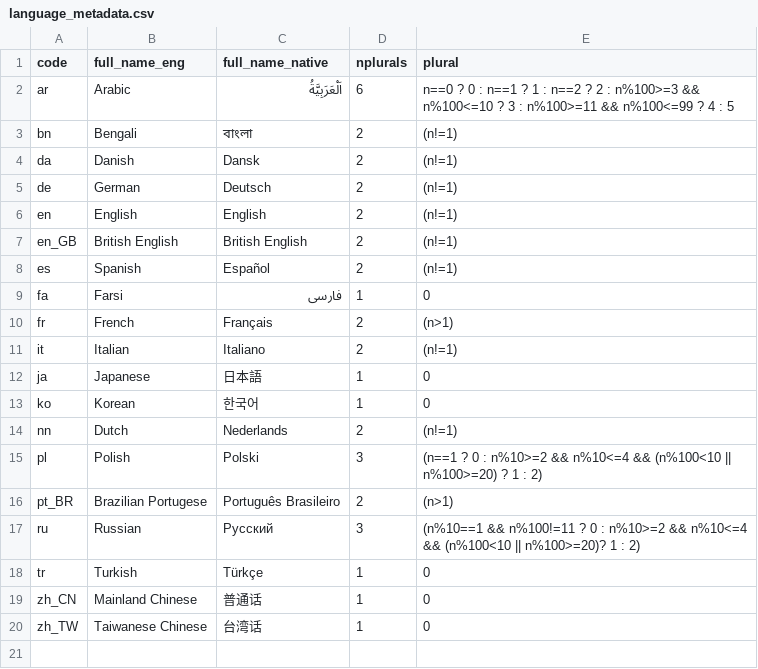
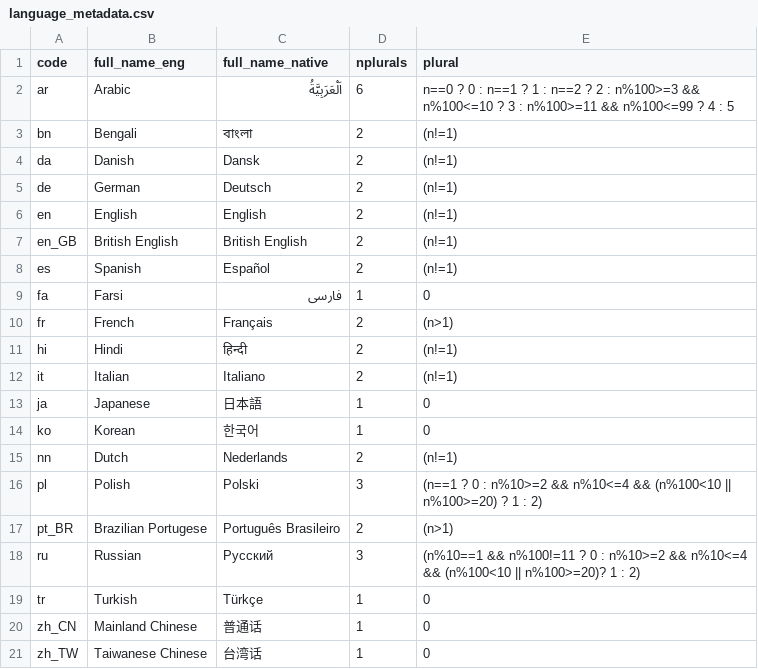
Before and after one commit to MichaelChirico/potools, a CSV file: inst/extdata/language_metadata.csv, drawn as a sheet; the diff names each change by its address in the sheet, - before the commit and + after, or states it on an @@ line.

Commit message:
hindi

```diff
--- a/inst/extdata/language_metadata.csv
+++ b/inst/extdata/language_metadata.csv
+row 11: hi | Hindi | हिन्दी | 2 | (n!=1)
```
